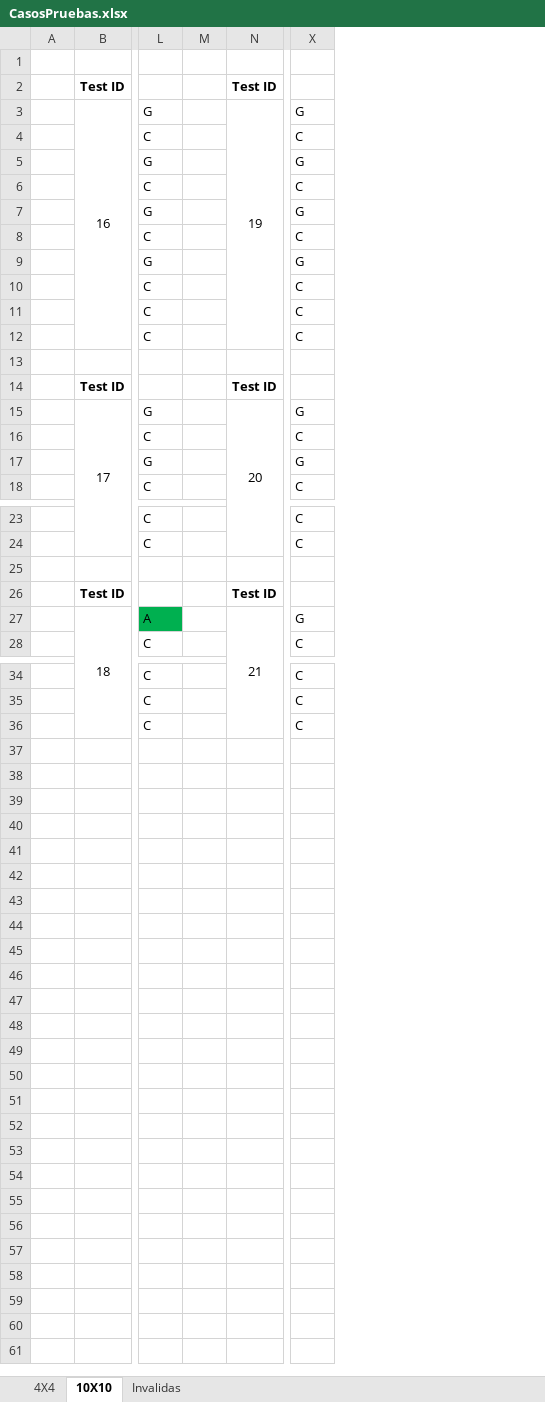
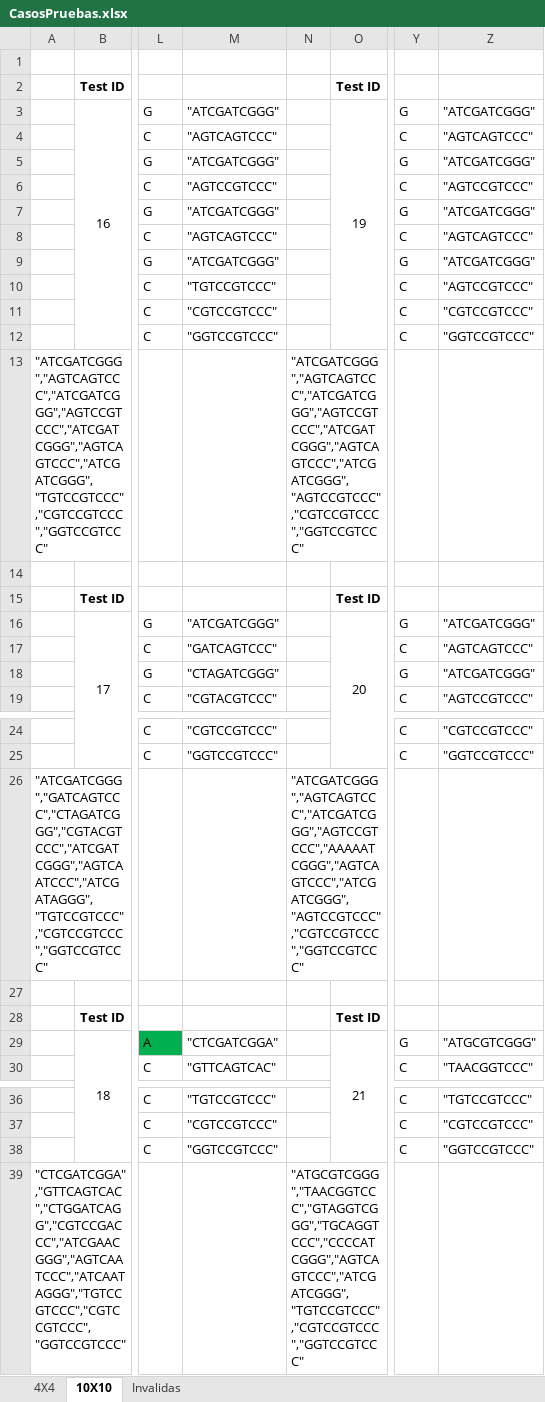
Before and after one commit to boris-martinez/meli-dnaanalyzer-api, an Excel workbook: docs/CasosPruebas.xlsx, sheet 10X10, drawn as a sheet; only a part is shown, gaps mark what is left out; values as stored, in another font and other column widths than the file's, no borders; removed rows and columns are numbered as before the commit, all else as after; rows hold the shown columns only; the diff names each change by its address in the sheet, - before the commit and + after, or states it on an @@ line.

```diff
--- a/docs/CasosPruebas.xlsx (sheet 10X10)
+++ b/docs/CasosPruebas.xlsx (sheet 10X10)
-column A, empty
+column A, row 13: "ATCGATCGGG","AGTCAGTCCC","ATCGATCGGG","AGTCCGTCCC","ATCGATCGGG","AGTCAGTCCC","ATCGATCGGG","TGTCCGTCCC","CGTCCGTCCC","GGTCCGTCCC"; row 26: "ATCGATCGGG","GATCAGTCCC","CTAGATCGGG","CGTACGTCCC","ATCGATCGGG","AGTCAATCCC","ATCGATAGGG","TGTCCGTCCC","CGTCCGTCCC","GGTCCGTCCC"
-column M, empty
+column M, rows 3-12: "ATCGATCGGG" | "AGTCAGTCCC" | "ATCGATCGGG" | "AGTCCGTCCC" | "ATCGATCGGG" | "AGTCAGTCCC" | "ATCGATCGGG" | "TGTCCGTCCC" | "CGTCCGTCCC" | "GGTCCGTCCC"; rows 16-19: "ATCGATCGGG" | "GATCAGTCCC" | "CTAGATCGGG" | "CGTACGTCCC"; rows 24-25: "CGTCCGTCCC" | "GGTCCGTCCC"; rows 29-30: "CTCGATCGGA" | "GTTCAGTCAC"; rows 36-38: "TGTCCGTCCC" | "CGTCCGTCCC" | "GGTCCGTCCC"
+column N, row 13: "ATCGATCGGG","AGTCAGTCCC","ATCGATCGGG","AGTCCGTCCC","ATCGATCGGG","AGTCAGTCCC","ATCGATCGGG","AGTCCGTCCC","CGTCCGTCCC","GGTCCGTCCC"; row 26: "ATCGATCGGG","AGTCAGTCCC","ATCGATCGGG","AGTCCGTCCC","AAAAATCGGG","AGTCAGTCCC","ATCGATCGGG","AGTCCGTCCC","CGTCCGTCCC","GGTCCGTCCC"
+column Z, rows 3-12: "ATCGATCGGG" | "AGTCAGTCCC" | "ATCGATCGGG" | "AGTCCGTCCC" | "ATCGATCGGG" | "AGTCAGTCCC" | "ATCGATCGGG" | "AGTCCGTCCC" | "CGTCCGTCCC" | "GGTCCGTCCC"; rows 16-19: "ATCGATCGGG" | "AGTCAGTCCC" | "ATCGATCGGG" | "AGTCCGTCCC"; rows 24-25: "CGTCCGTCCC" | "GGTCCGTCCC"; rows 29-30: "ATGCGTCGGG" | "TAACGGTCCC"; rows 36-38: "TGTCCGTCCC" | "CGTCCGTCCC" | "GGTCCGTCCC"
-row 13: (empty)
+row 13: "ATCGATCGGG","AGTCAGTCCC","ATCGATCGGG","AGTCCGTCCC","ATCGATCGGG","AGTCAGTCCC","ATCGATCGGG","TGTCCGTCCC","CGTCCGTCCC","GGTCCGTCCC" |  |  |  | "ATCGATCGGG","AGTCAGTCCC","ATCGATCGGG","AGTCCGTCCC","ATCGATCGGG","AGTCAGTCCC","ATCGATCGGG","AGTCCGTCCC","CGTCCGTCCC","GGTCCGTCCC"
+row 14: (empty)
-row 26: (empty)
+row 26: "ATCGATCGGG","GATCAGTCCC","CTAGATCGGG","CGTACGTCCC","ATCGATCGGG","AGTCAATCCC","ATCGATAGGG","TGTCCGTCCC","CGTCCGTCCC","GGTCCGTCCC" |  |  |  | "ATCGATCGGG","AGTCAGTCCC","ATCGATCGGG","AGTCCGTCCC","AAAAATCGGG","AGTCAGTCCC","ATCGATCGGG","AGTCCGTCCC","CGTCCGTCCC","GGTCCGTCCC"
+row 27: (empty)
+row 39: "CTCGATCGGA","GTTCAGTCAC","CTGGATCAGG","CGTCCGACCC","ATCGAACGGG","AGTCAATCCC","ATCAATAGGG","TGTCCGTCCC","CGTCCGTCCC","GGTCCGTCCC" |  |  |  | "ATGCGTCGGG","TAACGGTCCC","GTAGGTCGGG","TGCAGGTCCC","CCCCATCGGG","AGTCAGTCCC","ATCGATCGGG","TGTCCGTCCC","CGTCCGTCCC","GGTCCGTCCC"
```
Also changed, not shown: sheet 4X4, sheet Invalidas, 1 other file.
